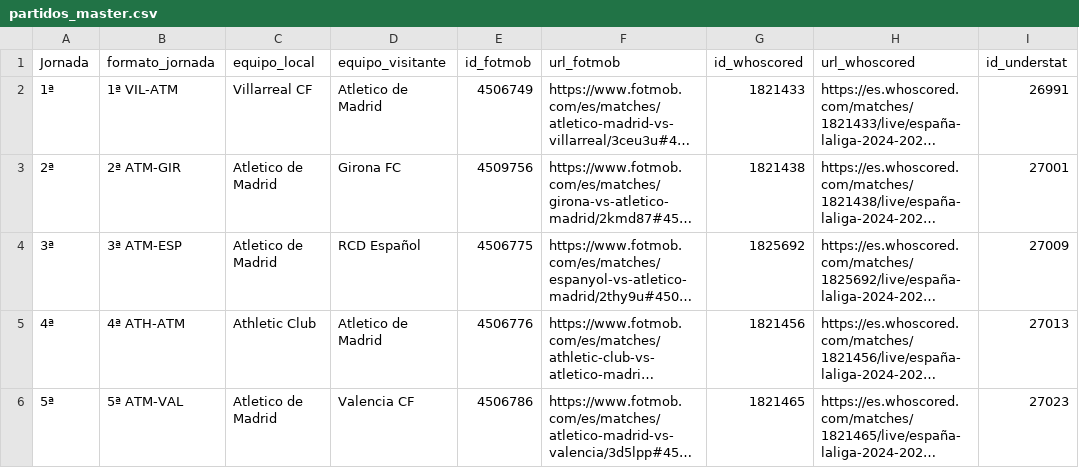
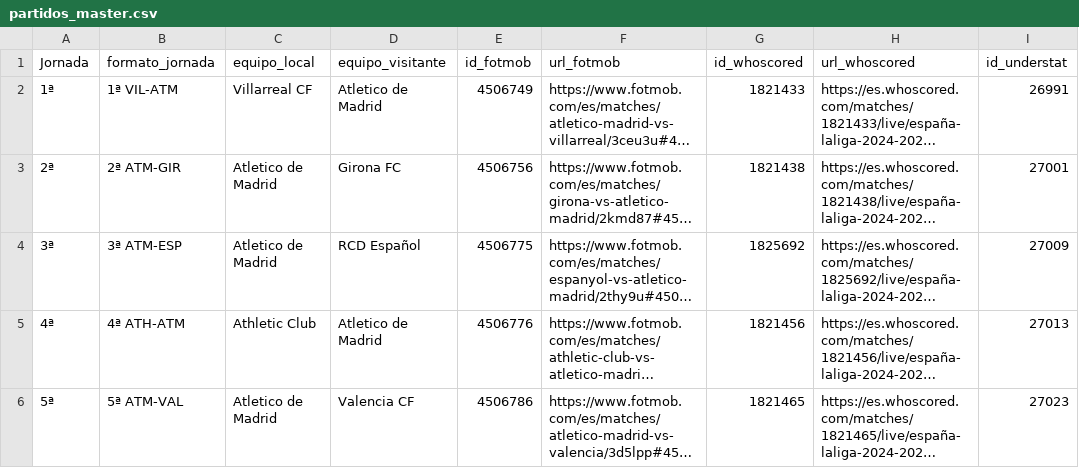
Before and after one commit to ramon20panes/machine_learning, a CSV file: data/stats_jornadas/partidos_master.csv, drawn as a sheet; only a part is shown; long unchanged cells end in …; the diff covers the shown part only; the diff names each change by its address in the sheet, - before the commit and + after, or states it on an @@ line.

```diff
--- a/data/stats_jornadas/partidos_master.csv
+++ b/data/stats_jornadas/partidos_master.csv
-E3 (id_fotmob): 4509756
+E3 (id_fotmob): 4506756
```
Also changed, not shown: 16 edited cells elsewhere in this file, data/stats_jornadas/master_liga_vert_atlmed.csv, data/stats_jornadas/stats_atm_por_partido.csv, 9 other files.
